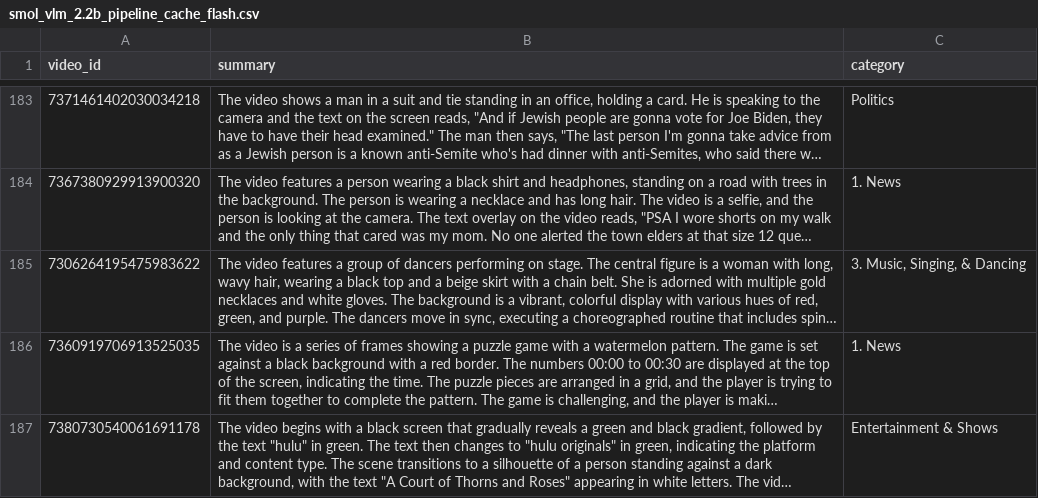
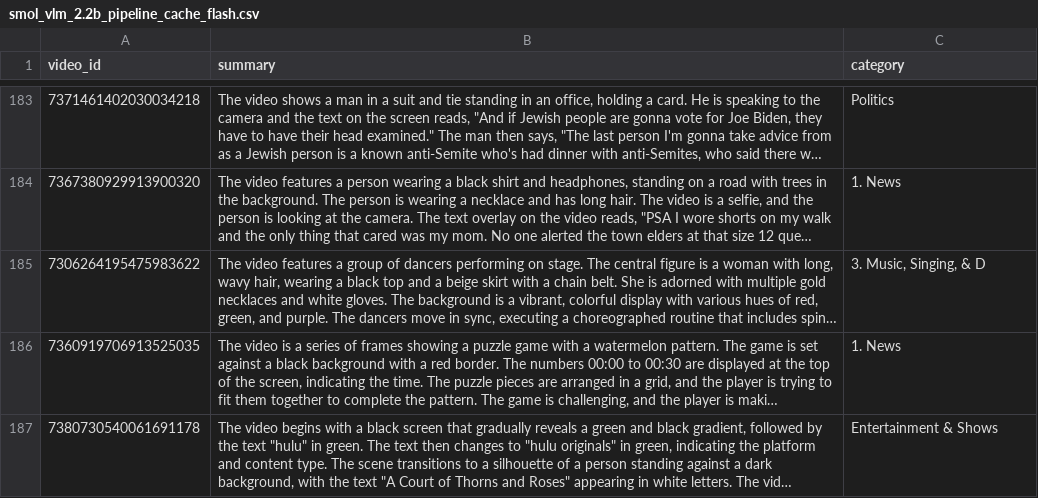
Before and after one commit to humma-humma/video-mlops-platform, a CSV file: data/outputs/csv/smol_vlm_2.2b_pipeline_cache_flash.csv, drawn as a sheet; only a part is shown, gaps mark what is left out; long unchanged cells end in …; the diff covers the shown part only; the diff names each change by its address in the sheet, - before the commit and + after, or states it on an @@ line.

```diff
--- a/data/outputs/csv/smol_vlm_2.2b_pipeline_cache_flash.csv
+++ b/data/outputs/csv/smol_vlm_2.2b_pipeline_cache_flash.csv
-C185 (category): 3. Music, Singing, & Dancing
+C185 (category): 3. Music, Singing, & D
```
Also changed, not shown: 5 edited cells elsewhere in this file, data/outputs/csv/smol_vlm_2.2b_pipeline_cache_compile.csv, data/outputs/csv/smol_vlm_2.2b_pipeline_cache_compile_flash.csv, 4 other files.
